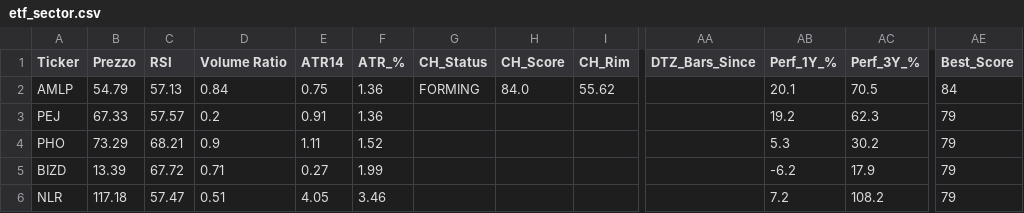
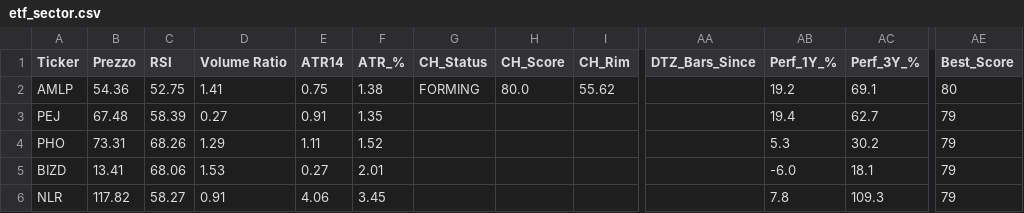
Before and after one commit to nikthetrip/Patterns-Screener, a CSV file: data/etf_sector.csv, drawn as a sheet; only a part is shown, gaps mark what is left out; the diff covers the shown part only; the diff names each change by its address in the sheet, - before the commit and + after, or states it on an @@ line.

```diff
--- a/data/etf_sector.csv
+++ b/data/etf_sector.csv
-B2 (Prezzo): 54.79
+B2 (Prezzo): 54.36
-C2 (RSI): 57.13
+C2 (RSI): 52.75
-D2 (Volume Ratio): 0.84
+D2 (Volume Ratio): 1.41
-F2 (ATR_%): 1.36
+F2 (ATR_%): 1.38
-H2 (CH_Score): 84.0
+H2 (CH_Score): 80.0
-AB2 (Perf_1Y_%): 20.1
+AB2 (Perf_1Y_%): 19.2
-AC2 (Perf_3Y_%): 70.5
+AC2 (Perf_3Y_%): 69.1
-AE2 (Best_Score): 84
+AE2 (Best_Score): 80
-B3 (Prezzo): 67.33
+B3 (Prezzo): 67.48
-C3 (RSI): 57.57
+C3 (RSI): 58.39
-D3 (Volume Ratio): 0.2
+D3 (Volume Ratio): 0.27
-F3 (ATR_%): 1.36
+F3 (ATR_%): 1.35
-AB3 (Perf_1Y_%): 19.2
+AB3 (Perf_1Y_%): 19.4
-AC3 (Perf_3Y_%): 62.3
+AC3 (Perf_3Y_%): 62.7
-B4 (Prezzo): 73.29
+B4 (Prezzo): 73.31
-C4 (RSI): 68.21
+C4 (RSI): 68.26
-D4 (Volume Ratio): 0.9
+D4 (Volume Ratio): 1.29
-B5 (Prezzo): 13.39
+B5 (Prezzo): 13.41
-C5 (RSI): 67.72
+C5 (RSI): 68.06
-D5 (Volume Ratio): 0.71
+D5 (Volume Ratio): 1.53
-F5 (ATR_%): 1.99
+F5 (ATR_%): 2.01
-AB5 (Perf_1Y_%): -6.2
+AB5 (Perf_1Y_%): -6.0
-AC5 (Perf_3Y_%): 17.9
+AC5 (Perf_3Y_%): 18.1
-B6 (Prezzo): 117.18
+B6 (Prezzo): 117.82
-C6 (RSI): 57.47
+C6 (RSI): 58.27
-D6 (Volume Ratio): 0.51
+D6 (Volume Ratio): 0.91
-E6 (ATR14): 4.05
+E6 (ATR14): 4.06
-F6 (ATR_%): 3.46
+F6 (ATR_%): 3.45
-AB6 (Perf_1Y_%): 7.2
+AB6 (Perf_1Y_%): 7.8
-AC6 (Perf_3Y_%): 108.2
+AC6 (Perf_3Y_%): 109.3
```
Also changed, not shown: 112 edited cells elsewhere in this file, data/etf_info.csv, data/stocks_4H.csv, 4 other files.
